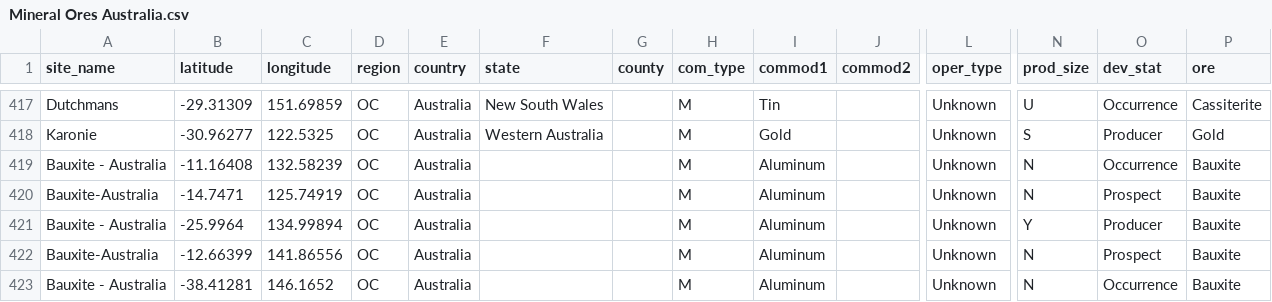
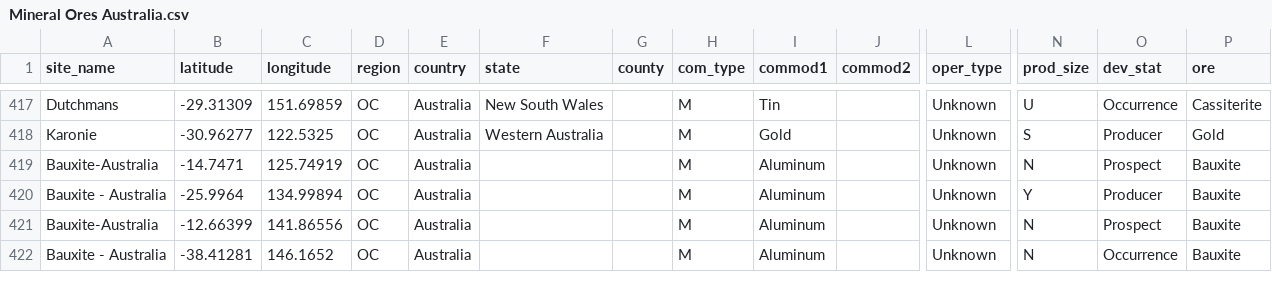
Before and after one commit to bwee0001/FIT3179Week9Homework, a CSV file: data/Mineral Ores Australia.csv, drawn as a sheet; only a part is shown, gaps mark what is left out; rows hold the shown columns only; the diff names each change by its address in the sheet, - before the commit and + after, or states it on an @@ line.

```diff
--- a/data/Mineral Ores Australia.csv
+++ b/data/Mineral Ores Australia.csv
-row 419: Bauxite - Australia | -11.16408 | 132.58239 | OC | Australia |  |  | M | Aluminum |  | Unknown | N | Occurrence | Bauxite
```
Also changed, not shown: 1 other file.
